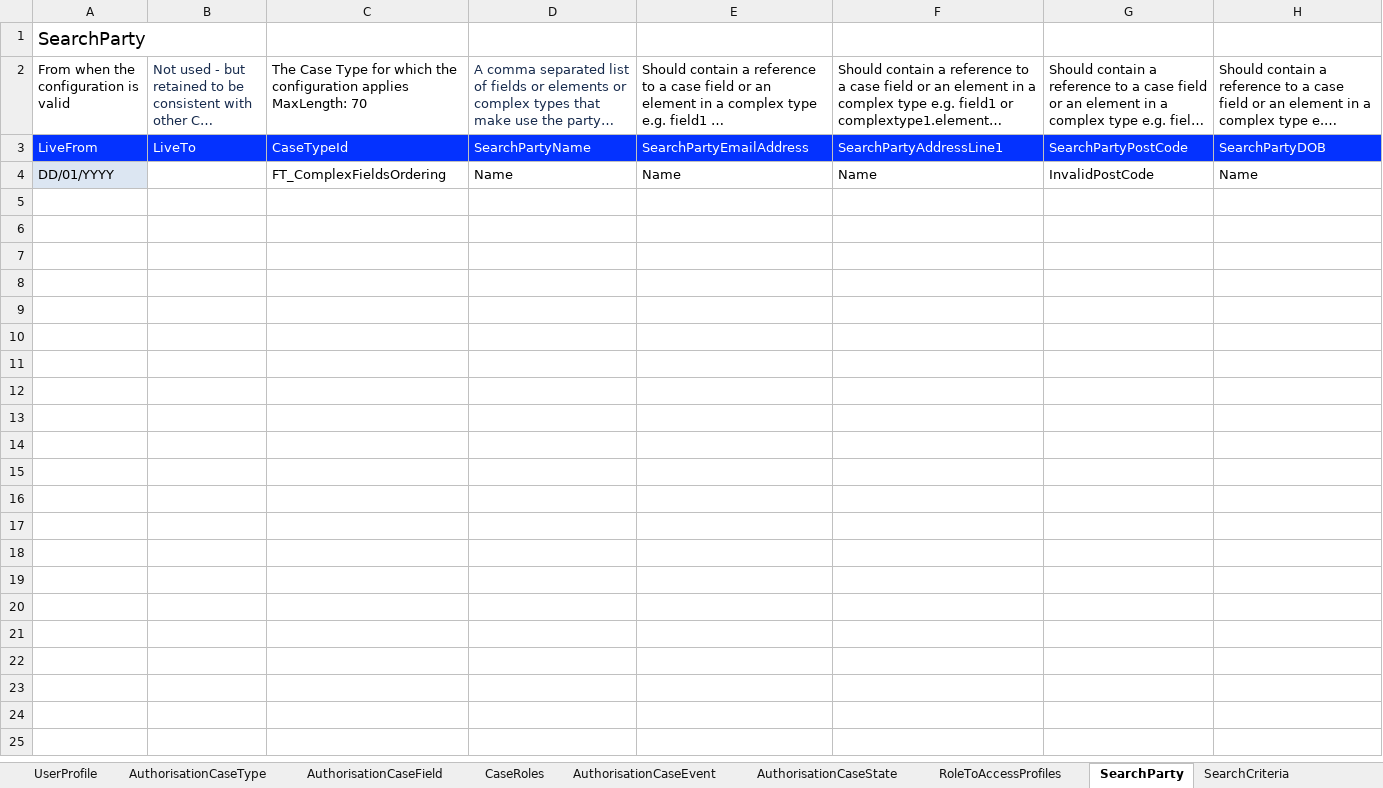
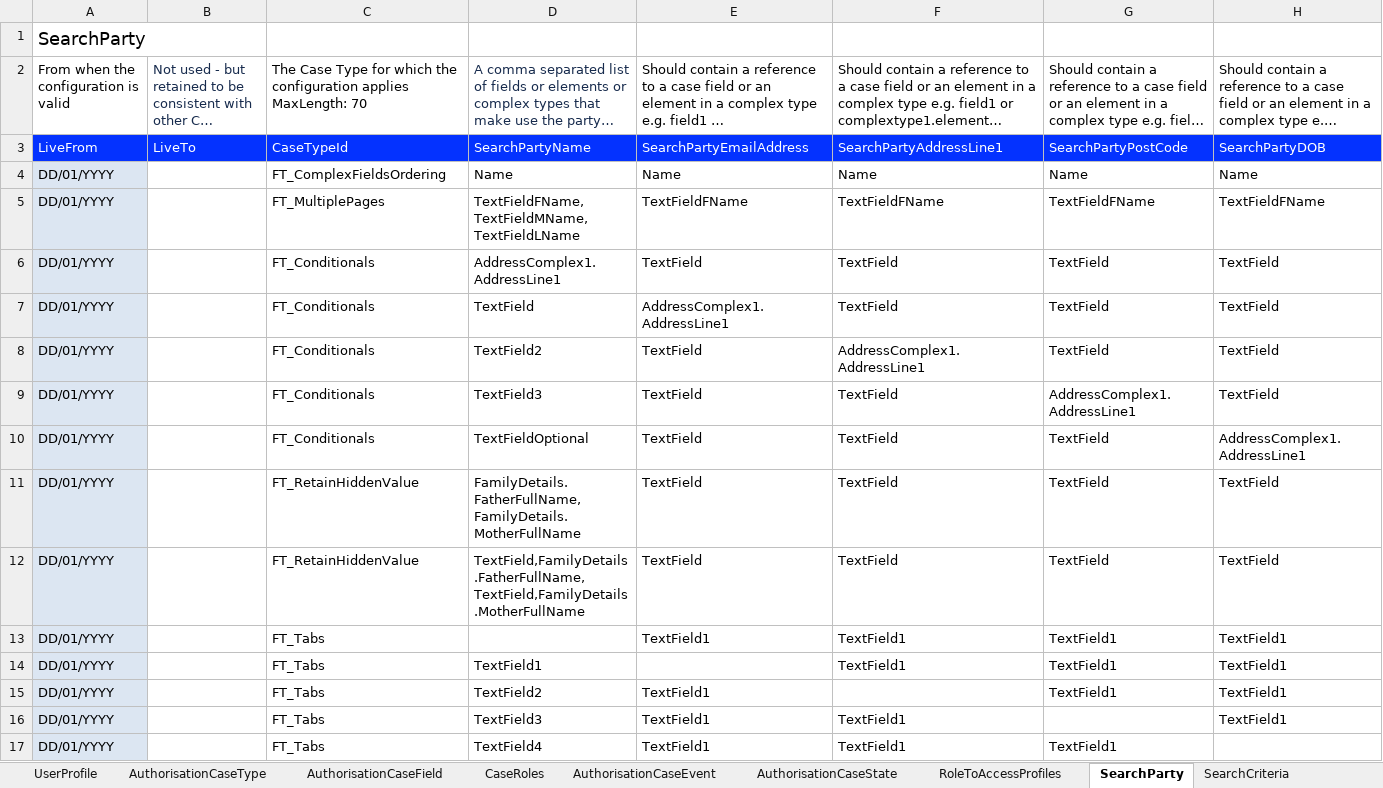
Before and after one commit to hmcts/ccd-test-definitions, an Excel workbook: src/main/resources/uk/gov/hmcts/ccd/test_definitions/invalid/GlobalSearch/BEFTA_Master_Definition_GlobalSearch_InvalidOtherCaseReference_ComplexFieldsOrdering_Schema.xlsx, sheet SearchParty, drawn as a sheet; long unchanged cells end in …; values as stored, in another font and other column widths than the file's, no borders; the diff names each change by its address in the sheet, - before the commit and + after, or states it on an @@ line.

Commit message:
RDM-12680 - Update spreadsheets with correct values for FTA tests

```diff
--- a/src/main/resources/uk/gov/hmcts/ccd/test_definitions/invalid/GlobalSearch/BEFTA_Master_Definition_GlobalSearch_InvalidOtherCaseReference_ComplexFieldsOrdering_Schema.xlsx (sheet SearchParty)
+++ b/src/main/resources/uk/gov/hmcts/ccd/test_definitions/invalid/GlobalSearch/BEFTA_Master_Definition_GlobalSearch_InvalidOtherCaseReference_ComplexFieldsOrdering_Schema.xlsx (sheet SearchParty)
-G4: InvalidPostCode
+G4: Name
+row 5: DD/01/YYYY |  | FT_MultiplePages | TextFieldFName,TextFieldMName,TextFieldLName | TextFieldFName | TextFieldFName | TextFieldFName | TextFieldFName
+row 6: DD/01/YYYY |  | FT_Conditionals | AddressComplex1.AddressLine1 | TextField | TextField | TextField | TextField
+row 7: DD/01/YYYY |  | FT_Conditionals | TextField | AddressComplex1.AddressLine1 | TextField | TextField | TextField
+row 8: DD/01/YYYY |  | FT_Conditionals | TextField2 | TextField | AddressComplex1.AddressLine1 | TextField | TextField
+row 9: DD/01/YYYY |  | FT_Conditionals | TextField3 | TextField | TextField | AddressComplex1.AddressLine1 | TextField
+row 10: DD/01/YYYY |  | FT_Conditionals | TextFieldOptional | TextField | TextField | TextField | AddressComplex1.AddressLine1
+row 11: DD/01/YYYY |  | FT_RetainHiddenValue | FamilyDetails.FatherFullName,FamilyDetails.MotherFullName | TextField | TextField | TextField | TextField
+row 12: DD/01/YYYY |  | FT_RetainHiddenValue | TextField,FamilyDetails.FatherFullName,TextField,FamilyDetails.MotherFullName | TextField | TextField | TextField | TextField
+row 13: DD/01/YYYY |  | FT_Tabs |  | TextField1 | TextField1 | TextField1 | TextField1
+row 14: DD/01/YYYY |  | FT_Tabs | TextField1 |  | TextField1 | TextField1 | TextField1
+row 15: DD/01/YYYY |  | FT_Tabs | TextField2 | TextField1 |  | TextField1 | TextField1
+row 16: DD/01/YYYY |  | FT_Tabs | TextField3 | TextField1 | TextField1 |  | TextField1
+row 17: DD/01/YYYY |  | FT_Tabs | TextField4 | TextField1 | TextField1 | TextField1
```
Also changed, not shown: sheet SearchCriteria, src/main/resources/uk/gov/hmcts/ccd/test_definitions/excel/BEFTA_Master_Definition.xlsx, src/main/resources/uk/gov/hmcts/ccd/test_definitions/invalid/GlobalSearch/BEFTA_Master_Definition_GlobalSearch_InvalidComplexOtherCaseReference_ComplexFieldsOrdering_Schema.xlsx, 2 other files.
